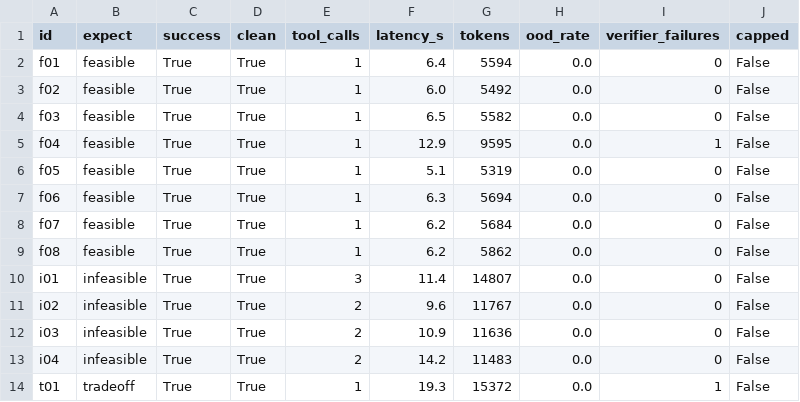
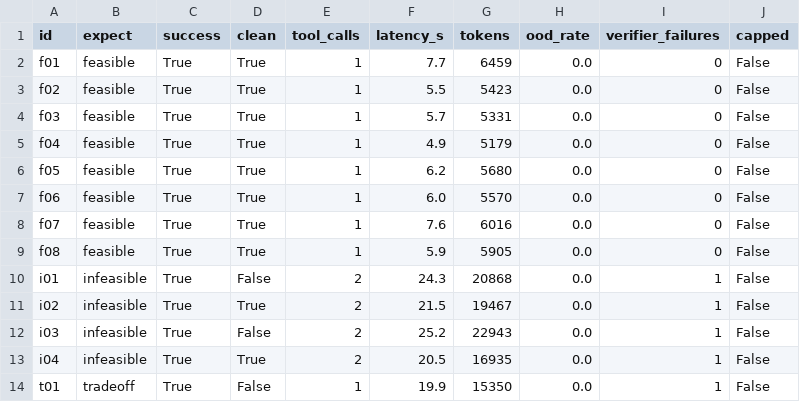
Before and after one commit to LEE-ok/alloy-agent, a CSV file: eval/results_baseten.csv, drawn as a sheet; only a part is shown; the diff covers the shown part only.

```diff
--- a/eval/results_baseten.csv
+++ b/eval/results_baseten.csv
@@ -1,14 +1,14 @@
 id,expect,success,clean,tool_calls,latency_s,tokens,ood_rate,verifier_failures,capped
-f01,feasible,True,True,1,6.4,5594,0.0,0,False
-f02,feasible,True,True,1,6.0,5492,0.0,0,False
-f03,feasible,True,True,1,6.5,5582,0.0,0,False
-f04,feasible,True,True,1,12.9,9595,0.0,1,False
-f05,feasible,True,True,1,5.1,5319,0.0,0,False
-f06,feasible,True,True,1,6.3,5694,0.0,0,False
-f07,feasible,True,True,1,6.2,5684,0.0,0,False
-f08,feasible,True,True,1,6.2,5862,0.0,0,False
-i01,infeasible,True,True,3,11.4,14807,0.0,0,False
-i02,infeasible,True,True,2,9.6,11767,0.0,0,False
-i03,infeasible,True,True,2,10.9,11636,0.0,0,False
-i04,infeasible,True,True,2,14.2,11483,0.0,0,False
-t01,tradeoff,True,True,1,19.3,15372,0.0,1,False
+f01,feasible,True,True,1,7.7,6459,0.0,0,False
+f02,feasible,True,True,1,5.5,5423,0.0,0,False
+f03,feasible,True,True,1,5.7,5331,0.0,0,False
+f04,feasible,True,True,1,4.9,5179,0.0,0,False
+f05,feasible,True,True,1,6.2,5680,0.0,0,False
+f06,feasible,True,True,1,6.0,5570,0.0,0,False
+f07,feasible,True,True,1,7.6,6016,0.0,0,False
+f08,feasible,True,True,1,5.9,5905,0.0,0,False
+i01,infeasible,True,False,2,24.3,20868,0.0,1,False
+i02,infeasible,True,True,2,21.5,19467,0.0,1,False
+i03,infeasible,True,False,2,25.2,22943,0.0,1,False
+i04,infeasible,True,True,2,20.5,16935,0.0,1,False
+t01,tradeoff,True,False,1,19.9,15350,0.0,1,False
```
Also changed, not shown: 20 edited cells elsewhere in this file, eval/results_meta.csv, 2 other files.
